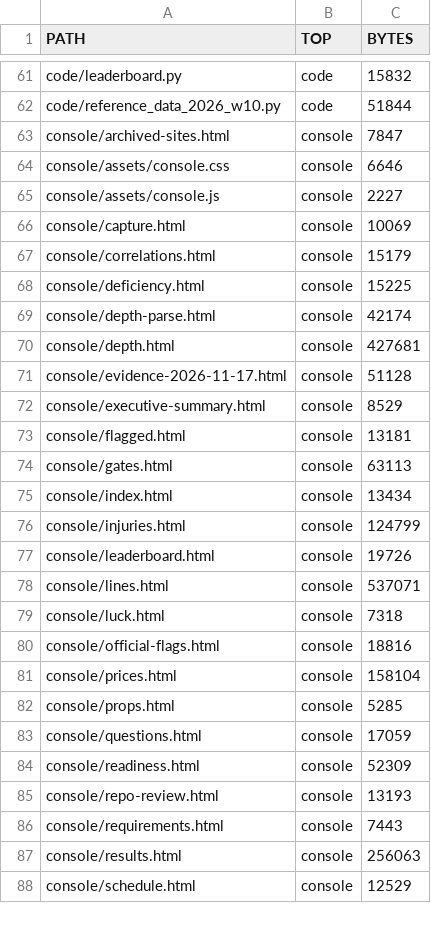
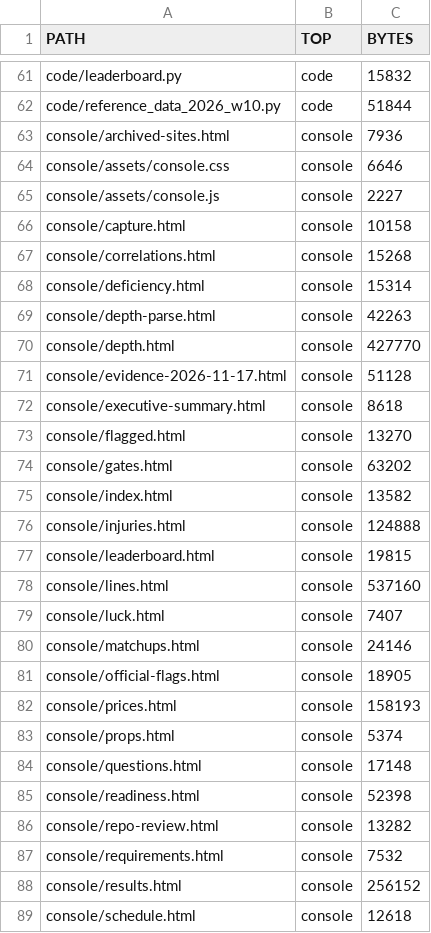
Before and after one commit to karagemop466-tech/X1, a CSV file: data/console/repo_inventory.csv, drawn as a sheet; only a part is shown, gaps mark what is left out; the diff covers the shown part only.

```diff
--- a/data/console/repo_inventory.csv
+++ b/data/console/repo_inventory.csv
@@ -62,27 +62,28 @@ code/leaderboard.py,code,15832
 code/reference_data_2026_w10.py,code,51844
-console/archived-sites.html,console,7847
+console/archived-sites.html,console,7936
 console/assets/console.css,console,6646
 console/assets/console.js,console,2227
-console/capture.html,console,10069
-console/correlations.html,console,15179
-console/deficiency.html,console,15225
-console/depth-parse.html,console,42174
-console/depth.html,console,427681
+console/capture.html,console,10158
+console/correlations.html,console,15268
+console/deficiency.html,console,15314
+console/depth-parse.html,console,42263
+console/depth.html,console,427770
 console/evidence-2026-11-17.html,console,51128
-console/executive-summary.html,console,8529
-console/flagged.html,console,13181
-console/gates.html,console,63113
-console/index.html,console,13434
-console/injuries.html,console,124799
-console/leaderboard.html,console,19726
-console/lines.html,console,537071
-console/luck.html,console,7318
-console/official-flags.html,console,18816
-console/prices.html,console,158104
-console/props.html,console,5285
-console/questions.html,console,17059
-console/readiness.html,console,52309
-console/repo-review.html,console,13193
-console/requirements.html,console,7443
-console/results.html,console,256063
-console/schedule.html,console,12529
+console/executive-summary.html,console,8618
+console/flagged.html,console,13270
+console/gates.html,console,63202
+console/index.html,console,13582
+console/injuries.html,console,124888
+console/leaderboard.html,console,19815
+console/lines.html,console,537160
+console/luck.html,console,7407
+console/matchups.html,console,24146
+console/official-flags.html,console,18905
+console/prices.html,console,158193
+console/props.html,console,5374
+console/questions.html,console,17148
+console/readiness.html,console,52398
+console/repo-review.html,console,13282
+console/requirements.html,console,7532
+console/results.html,console,256152
+console/schedule.html,console,12618
```
Also changed, not shown: 3 added rows and 16 edited cells elsewhere in this file, data/console/readiness.csv, 50 other files.
